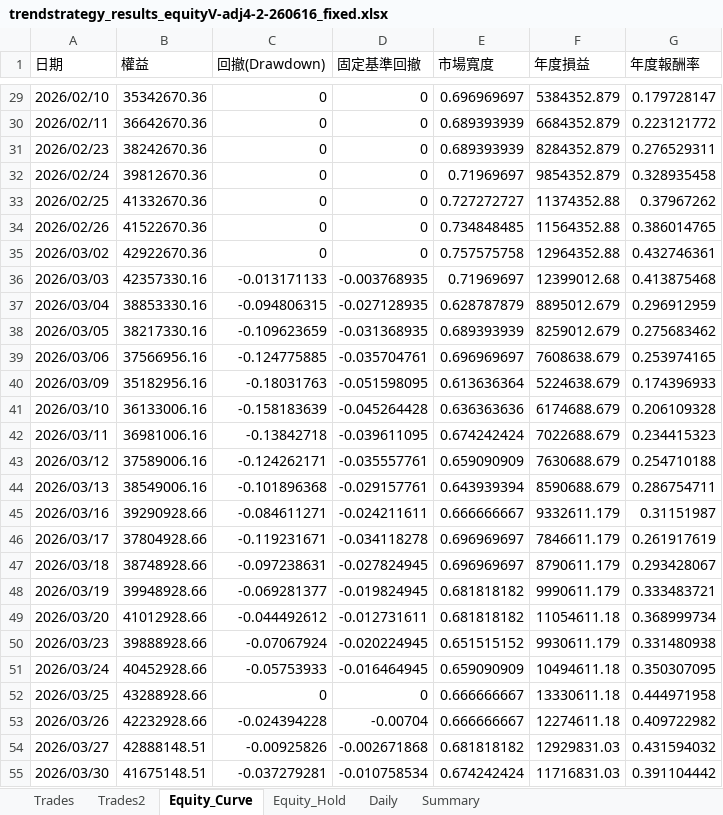
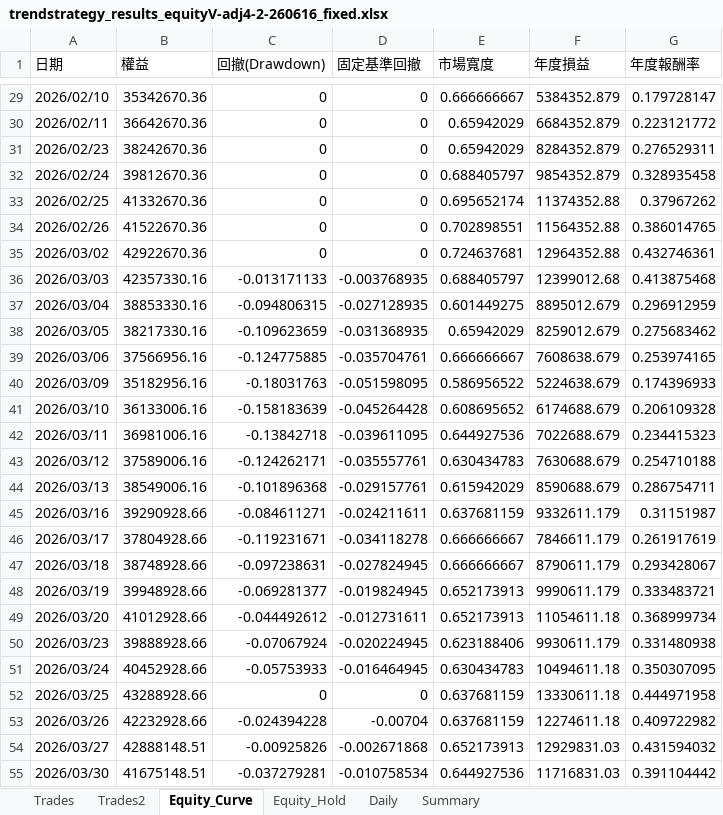
Before and after one commit to lij1017-cmd/main, an Excel workbook: trendstrategy_results_equityV-adj4-2-260616_fixed.xlsx, sheet Equity_Curve, drawn as a sheet; only a part is shown, gaps mark what is left out; values as stored, in another font and other column widths than the file's, no borders; the diff covers the shown part only; the diff names each change by its address in the sheet, - before the commit and + after, or states it on an @@ line.

```diff
--- a/trendstrategy_results_equityV-adj4-2-260616_fixed.xlsx (sheet Equity_Curve)
+++ b/trendstrategy_results_equityV-adj4-2-260616_fixed.xlsx (sheet Equity_Curve)
-E29 (市場寬度): 0.696969697
+E29 (市場寬度): 0.666666667
-E30:E31 (市場寬度): 0.689393939
+E30:E31 (市場寬度): 0.65942029
-E32 (市場寬度): 0.71969697
+E32 (市場寬度): 0.688405797
-E33 (市場寬度): 0.727272727
+E33 (市場寬度): 0.695652174
-E34 (市場寬度): 0.734848485
+E34 (市場寬度): 0.702898551
-E35 (市場寬度): 0.757575758
+E35 (市場寬度): 0.724637681
-E36 (市場寬度): 0.71969697
+E36 (市場寬度): 0.688405797
-E37 (市場寬度): 0.628787879
+E37 (市場寬度): 0.601449275
-E38 (市場寬度): 0.689393939
+E38 (市場寬度): 0.65942029
-E39 (市場寬度): 0.696969697
+E39 (市場寬度): 0.666666667
-E40 (市場寬度): 0.613636364
+E40 (市場寬度): 0.586956522
-E41 (市場寬度): 0.636363636
+E41 (市場寬度): 0.608695652
-E42 (市場寬度): 0.674242424
+E42 (市場寬度): 0.644927536
-E43 (市場寬度): 0.659090909
+E43 (市場寬度): 0.630434783
-E44 (市場寬度): 0.643939394
+E44 (市場寬度): 0.615942029
-E45 (市場寬度): 0.666666667
+E45 (市場寬度): 0.637681159
-E46:E47 (市場寬度): 0.696969697
+E46:E47 (市場寬度): 0.666666667
-E48:E49 (市場寬度): 0.681818182
+E48:E49 (市場寬度): 0.652173913
-E50 (市場寬度): 0.651515152
+E50 (市場寬度): 0.623188406
-E51 (市場寬度): 0.659090909
+E51 (市場寬度): 0.630434783
-E52:E53 (市場寬度): 0.666666667
+E52:E53 (市場寬度): 0.637681159
-E54 (市場寬度): 0.681818182
+E54 (市場寬度): 0.652173913
-E55 (市場寬度): 0.674242424
+E55 (市場寬度): 0.644927536
```
Also changed, not shown: 51 edited cells elsewhere in this sheet, 1 other file.
